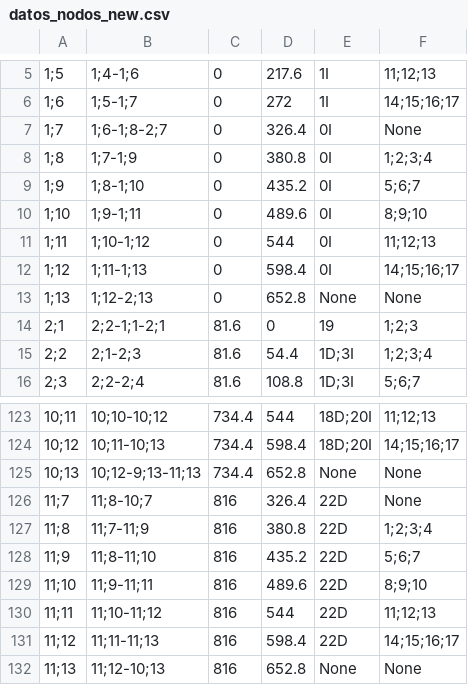
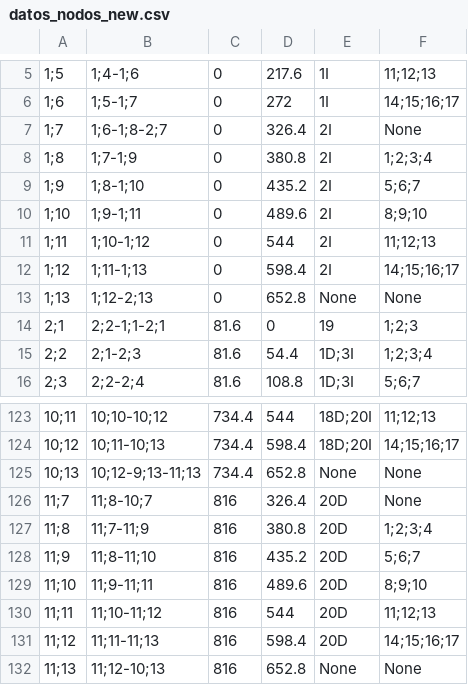
Before and after one commit to emontecinos/simulacion_capstone, a CSV file: datos_nodos_new.csv, drawn as a sheet; only a part is shown, gaps mark what is left out.

Commit message:
fix a datos_nodos_new

```diff
--- a/datos_nodos_new.csv
+++ b/datos_nodos_new.csv
@@ -6,8 +6,8 @@
 1;6,1;5-1;7,0,272,1I,14;15;16;17
-1;7,1;6-1;8-2;7,0,326.4,0I,None
-1;8,1;7-1;9,0,380.8,0I,1;2;3;4
-1;9,1;8-1;10,0,435.2,0I,5;6;7
-1;10,1;9-1;11,0,489.6,0I,8;9;10
-1;11,1;10-1;12,0,544,0I,11;12;13
-1;12,1;11-1;13,0,598.4,0I,14;15;16;17
+1;7,1;6-1;8-2;7,0,326.4,2I,None
+1;8,1;7-1;9,0,380.8,2I,1;2;3;4
+1;9,1;8-1;10,0,435.2,2I,5;6;7
+1;10,1;9-1;11,0,489.6,2I,8;9;10
+1;11,1;10-1;12,0,544,2I,11;12;13
+1;12,1;11-1;13,0,598.4,2I,14;15;16;17
 1;13,1;12-2;13,0,652.8,None,None
@@ -125,8 +125,8 @@
 10;13,10;12-9;13-11;13,734.4,652.8,None,None
-11;7,11;8-10;7,816,326.4,22D,None
-11;8,11;7-11;9,816,380.8,22D,1;2;3;4
-11;9,11;8-11;10,816,435.2,22D,5;6;7
-11;10,11;9-11;11,816,489.6,22D,8;9;10
-11;11,11;10-11;12,816,544,22D,11;12;13
-11;12,11;11-11;13,816,598.4,22D,14;15;16;17
+11;7,11;8-10;7,816,326.4,20D,None
+11;8,11;7-11;9,816,380.8,20D,1;2;3;4
+11;9,11;8-11;10,816,435.2,20D,5;6;7
+11;10,11;9-11;11,816,489.6,20D,8;9;10
+11;11,11;10-11;12,816,544,20D,11;12;13
+11;12,11;11-11;13,816,598.4,20D,14;15;16;17
 11;13,11;12-10;13,816,652.8,None,None
```
Also changed, not shown: 2 other files.
